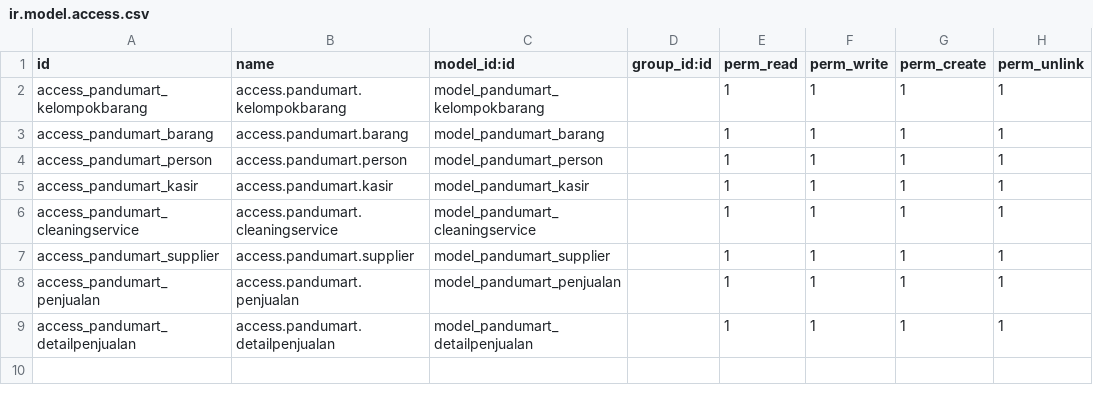
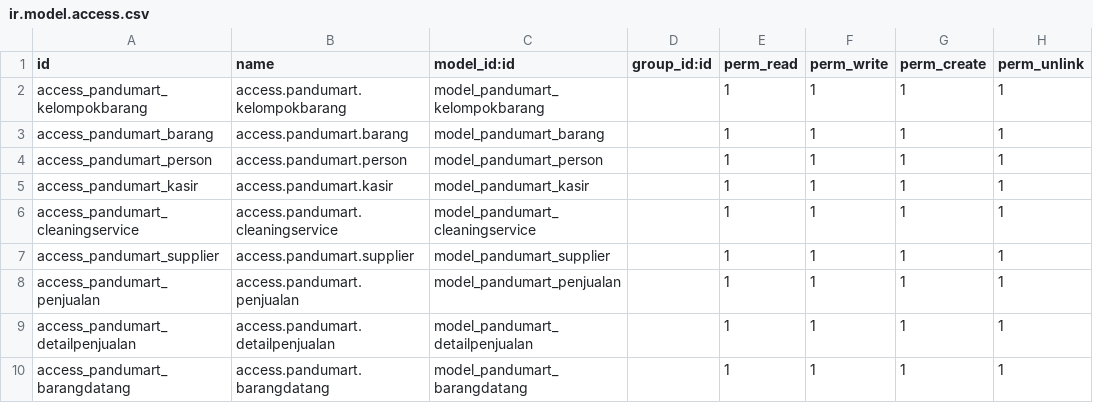
Before and after one commit to djvenom17/odoo_dealer_mobil, a CSV file: addonspandu/pandumart/security/ir.model.access.csv, drawn as a sheet; the diff names each change by its address in the sheet, - before the commit and + after, or states it on an @@ line.

```diff
--- a/addonspandu/pandumart/security/ir.model.access.csv
+++ b/addonspandu/pandumart/security/ir.model.access.csv
+row 10: access_pandumart_barangdatang | access.pandumart.barangdatang | model_pandumart_barangdatang |  | 1 | 1 | 1 | 1
```
Also changed, not shown: 6 other files.
